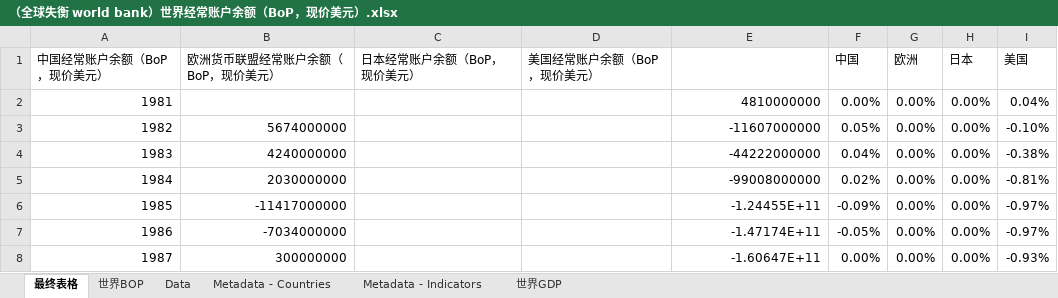
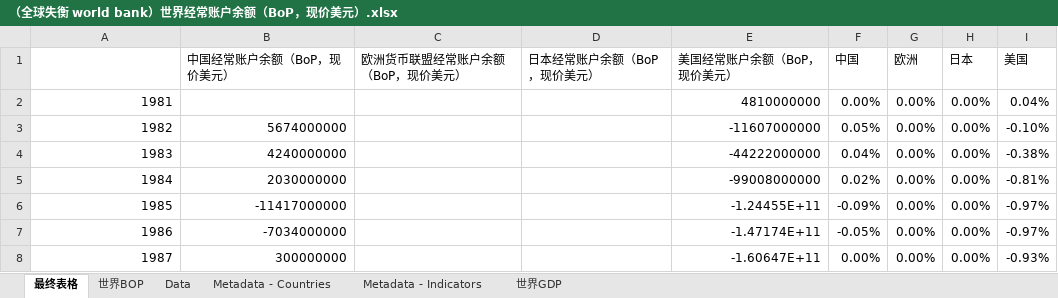
Before and after one commit to fanzhuanjun/makurokeizai, an Excel workbook: makurodatabases/（全球失衡 world bank）世界经常账户余额（BoP，现价美元）.xlsx, sheet 最终表格, drawn as a sheet; only a part is shown; values as stored, in another font and other column widths than the file's, no borders; charts and pictures and conditional formats not drawn; the diff names each change by its address in the sheet, - before the commit and + after, or states it on an @@ line.

```diff
--- a/makurodatabases/（全球失衡 world bank）世界经常账户余额（BoP，现价美元）.xlsx (sheet 最终表格)
+++ b/makurodatabases/（全球失衡 world bank）世界经常账户余额（BoP，现价美元）.xlsx (sheet 最终表格)
-A1: 中国经常账户余额（BoP，现价美元）
+A1: (empty)
-B1: 欧洲货币联盟经常账户余额（BoP，现价美元）
+B1: 中国经常账户余额（BoP，现价美元）
-C1: 日本经常账户余额（BoP，现价美元）
+C1: 欧洲货币联盟经常账户余额（BoP，现价美元）
-D1: 美国经常账户余额（BoP，现价美元）
+D1: 日本经常账户余额（BoP，现价美元）
-E1: (empty)
+E1: 美国经常账户余额（BoP，现价美元）
```
Also changed, not shown: sheet Data, makurodatabases/中国存贷款基准利率的变动显然不符合泰勒准则.xlsx, 17 other files.
